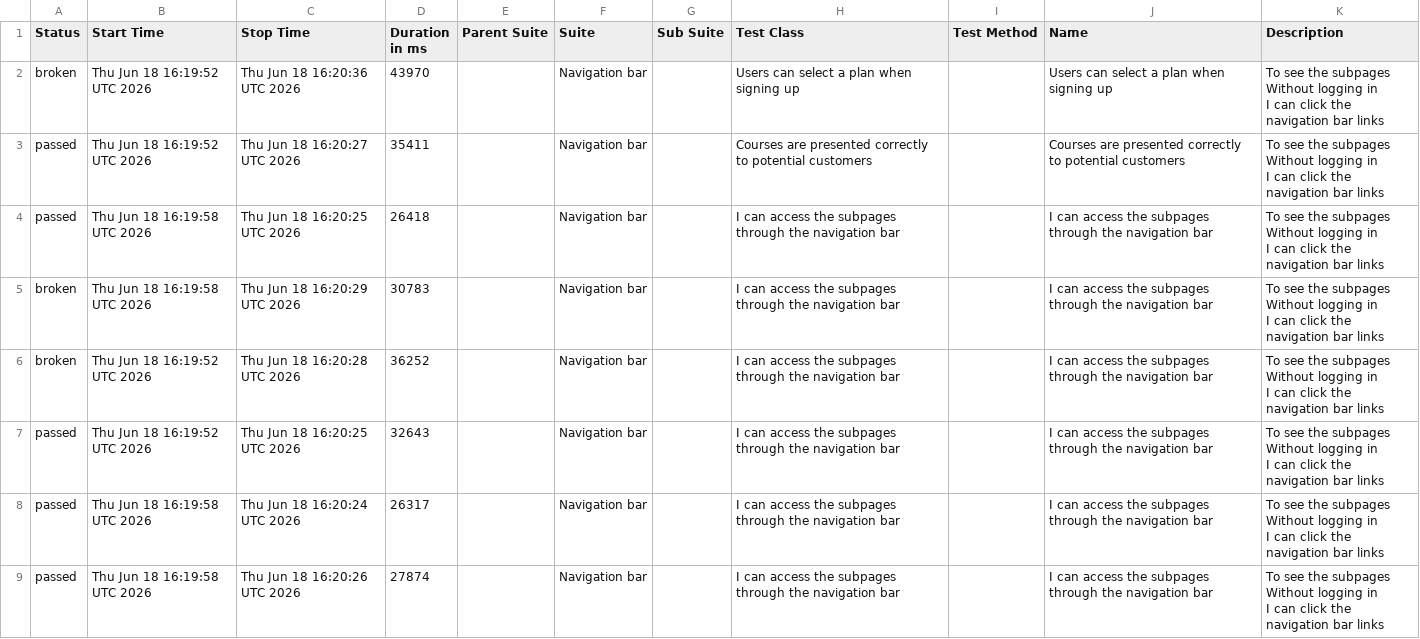
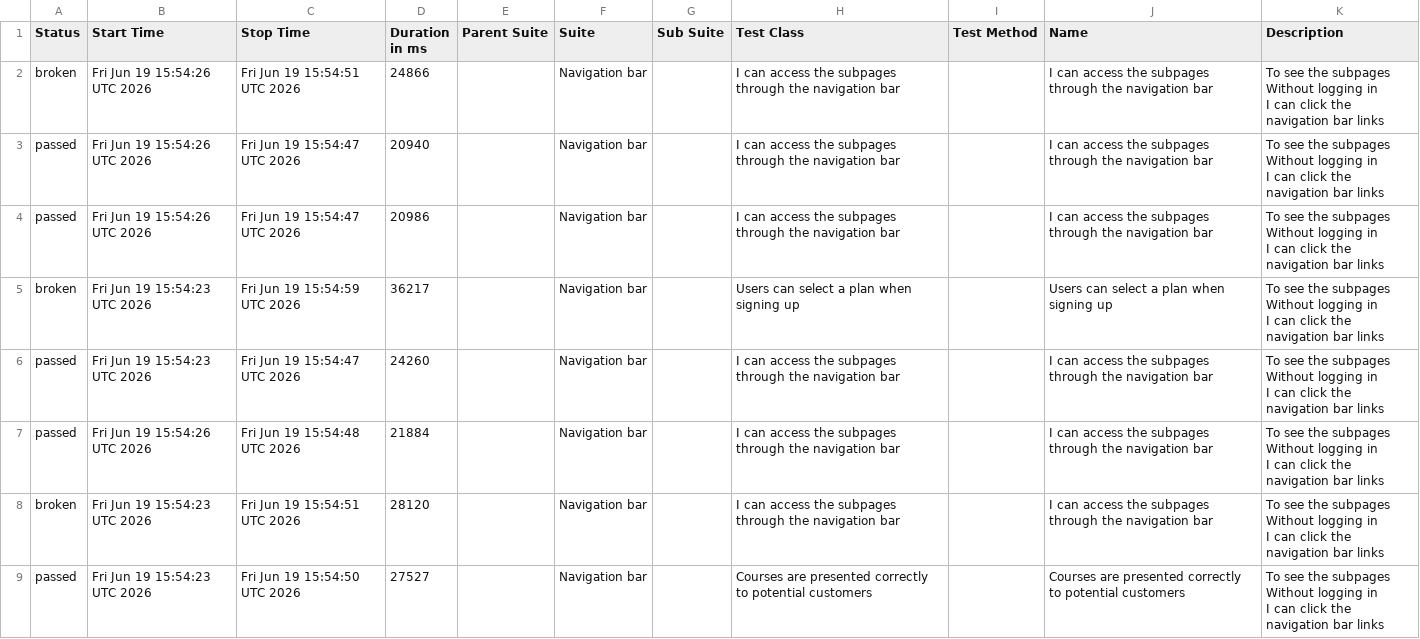
Before and after one commit to ingmarcela27/ci-reporting-building-block, a CSV file: allureReport/data/suites.csv, drawn as a sheet.

```diff
--- a/allureReport/data/suites.csv
+++ b/allureReport/data/suites.csv
@@ -1,25 +1,25 @@
 "Status","Start Time","Stop Time","Duration in ms","Parent Suite","Suite","Sub Suite","Test Class","Test Method","Name","Description"
-"broken","Thu Jun 18 16:19:52 UTC 2026","Thu Jun 18 16:20:36 UTC 2026","43970","","Navigation bar","","Users can select a plan when signing up","","Users can select a plan when signing up","  To see the subpages
-  Without logging in
-  I can click the navigation bar links"
-"passed","Thu Jun 18 16:19:52 UTC 2026","Thu Jun 18 16:20:27 UTC 2026","35411","","Navigation bar","","Courses are presented correctly to potential customers","","Courses are presented correctly to potential customers","  To see the subpages
-  Without logging in
-  I can click the navigation bar links"
-"passed","Thu Jun 18 16:19:58 UTC 2026","Thu Jun 18 16:20:25 UTC 2026","26418","","Navigation bar","","I can access the subpages through the navigation bar","","I can access the subpages through the navigation bar","  To see the subpages
-  Without logging in
-  I can click the navigation bar links"
-"broken","Thu Jun 18 16:19:58 UTC 2026","Thu Jun 18 16:20:29 UTC 2026","30783","","Navigation bar","","I can access the subpages through the navigation bar","","I can access the subpages through the navigation bar","  To see the subpages
-  Without logging in
-  I can click the navigation bar links"
-"broken","Thu Jun 18 16:19:52 UTC 2026","Thu Jun 18 16:20:28 UTC 2026","36252","","Navigation bar","","I can access the subpages through the navigation bar","","I can access the subpages through the navigation bar","  To see the subpages
-  Without logging in
-  I can click the navigation bar links"
-"passed","Thu Jun 18 16:19:52 UTC 2026","Thu Jun 18 16:20:25 UTC 2026","32643","","Navigation bar","","I can access the subpages through the navigation bar","","I can access the subpages through the navigation bar","  To see the subpages
-  Without logging in
-  I can click the navigation bar links"
-"passed","Thu Jun 18 16:19:58 UTC 2026","Thu Jun 18 16:20:24 UTC 2026","26317","","Navigation bar","","I can access the subpages through the navigation bar","","I can access the subpages through the navigation bar","  To see the subpages
-  Without logging in
-  I can click the navigation bar links"
-"passed","Thu Jun 18 16:19:58 UTC 2026","Thu Jun 18 16:20:26 UTC 2026","27874","","Navigation bar","","I can access the subpages through the navigation bar","","I can access the subpages through the navigation bar","  To see the subpages
-  Without logging in
-  I can click the navigation bar links"
+"broken","Fri Jun 19 15:54:26 UTC 2026","Fri Jun 19 15:54:51 UTC 2026","24866","","Navigation bar","","I can access the subpages through the navigation bar","","I can access the subpages through the navigation bar","  To see the subpages
+  Without logging in
+  I can click the navigation bar links"
+"passed","Fri Jun 19 15:54:26 UTC 2026","Fri Jun 19 15:54:47 UTC 2026","20940","","Navigation bar","","I can access the subpages through the navigation bar","","I can access the subpages through the navigation bar","  To see the subpages
+  Without logging in
+  I can click the navigation bar links"
+"passed","Fri Jun 19 15:54:26 UTC 2026","Fri Jun 19 15:54:47 UTC 2026","20986","","Navigation bar","","I can access the subpages through the navigation bar","","I can access the subpages through the navigation bar","  To see the subpages
+  Without logging in
+  I can click the navigation bar links"
+"broken","Fri Jun 19 15:54:23 UTC 2026","Fri Jun 19 15:54:59 UTC 2026","36217","","Navigation bar","","Users can select a plan when signing up","","Users can select a plan when signing up","  To see the subpages
+  Without logging in
+  I can click the navigation bar links"
+"passed","Fri Jun 19 15:54:23 UTC 2026","Fri Jun 19 15:54:47 UTC 2026","24260","","Navigation bar","","I can access the subpages through the navigation bar","","I can access the subpages through the navigation bar","  To see the subpages
+  Without logging in
+  I can click the navigation bar links"
+"passed","Fri Jun 19 15:54:26 UTC 2026","Fri Jun 19 15:54:48 UTC 2026","21884","","Navigation bar","","I can access the subpages through the navigation bar","","I can access the subpages through the navigation bar","  To see the subpages
+  Without logging in
+  I can click the navigation bar links"
+"broken","Fri Jun 19 15:54:23 UTC 2026","Fri Jun 19 15:54:51 UTC 2026","28120","","Navigation bar","","I can access the subpages through the navigation bar","","I can access the subpages through the navigation bar","  To see the subpages
+  Without logging in
+  I can click the navigation bar links"
+"passed","Fri Jun 19 15:54:23 UTC 2026","Fri Jun 19 15:54:50 UTC 2026","27527","","Navigation bar","","Courses are presented correctly to potential customers","","Courses are presented correctly to potential customers","  To see the subpages
+  Without logging in
+  I can click the navigation bar links"
```
Also changed, not shown: allureReport/data/behaviors.csv, 38 other files.
